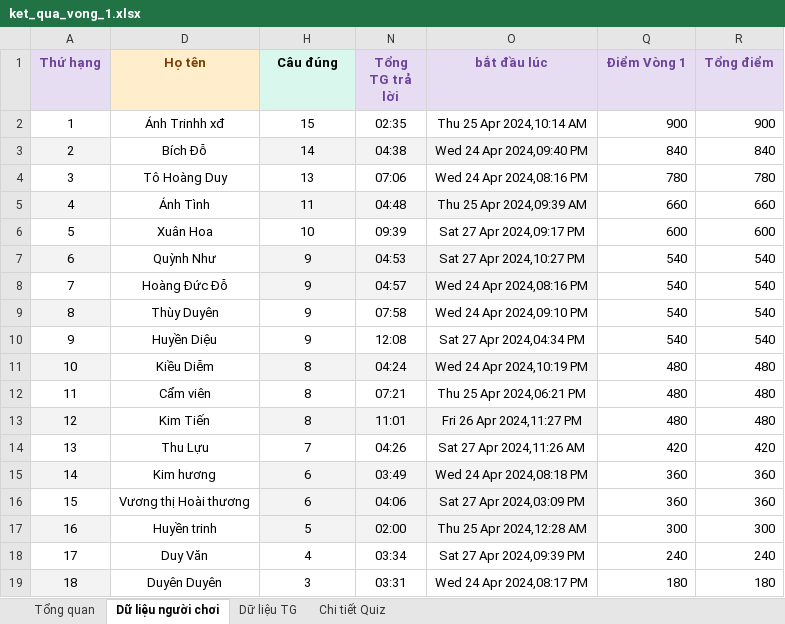
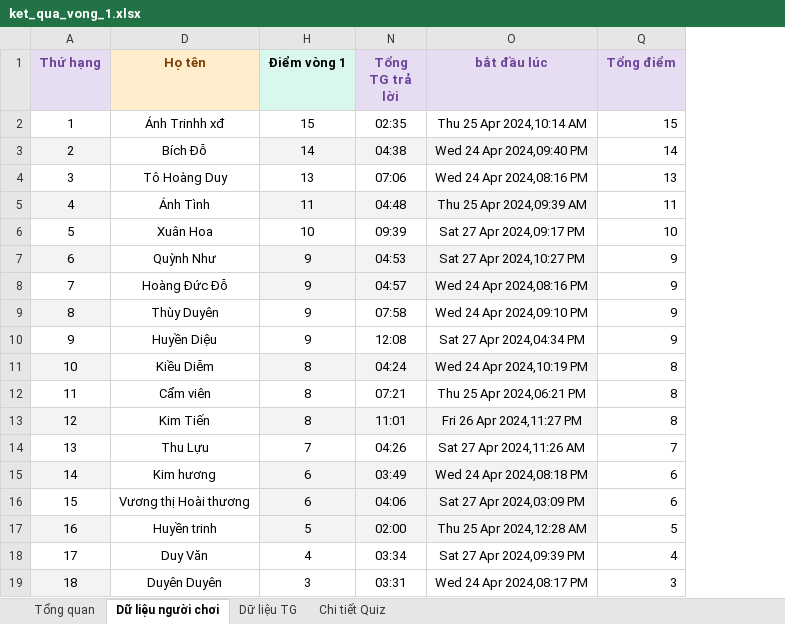
Before and after one commit to CamNV2/gdpt-minh-tin, an Excel workbook: result/ket_qua_vong_1.xlsx, sheet Dữ liệu người chơi, drawn as a sheet; values as stored, in another font and other column widths than the file's, no borders; charts and pictures not drawn; removed rows and columns are numbered as before the commit, all else as after; the diff names each change by its address in the sheet, - before the commit and + after, or states it on an @@ line.

```diff
--- a/result/ket_qua_vong_1.xlsx (sheet Dữ liệu người chơi)
+++ b/result/ket_qua_vong_1.xlsx (sheet Dữ liệu người chơi)
-column Q (Điểm Vòng 1), rows 2-19: 900 | 840 | 780 | 660 | 600 | 540 | 540 | 540 | 540 | 480 | 480 | 480 | 420 | 360 | 360 | 300 | 240 | 180
-H1: Câu đúng
+H1: Điểm vòng 1
-Q2 (Tổng điểm): 900
+Q2 (Tổng điểm): 15
-Q3 (Tổng điểm): 840
+Q3 (Tổng điểm): 14
-Q4 (Tổng điểm): 780
+Q4 (Tổng điểm): 13
-Q5 (Tổng điểm): 660
+Q5 (Tổng điểm): 11
-Q6 (Tổng điểm): 600
+Q6 (Tổng điểm): 10
-Q7:Q10 (Tổng điểm): 540
+Q7:Q10 (Tổng điểm): 9
-Q11:Q13 (Tổng điểm): 480
+Q11:Q13 (Tổng điểm): 8
-Q14 (Tổng điểm): 420
+Q14 (Tổng điểm): 7
-Q15:Q16 (Tổng điểm): 360
+Q15:Q16 (Tổng điểm): 6
-Q17 (Tổng điểm): 300
+Q17 (Tổng điểm): 5
-Q18 (Tổng điểm): 240
+Q18 (Tổng điểm): 4
-Q19 (Tổng điểm): 180
+Q19 (Tổng điểm): 3
```
Also changed, not shown: 4 other files.
